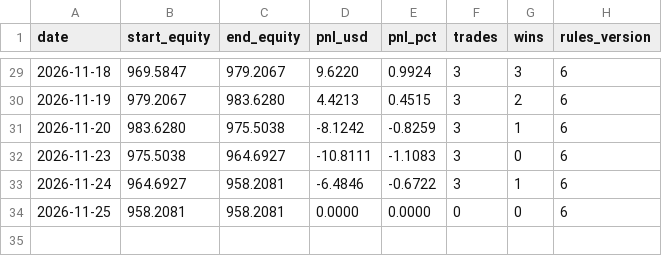
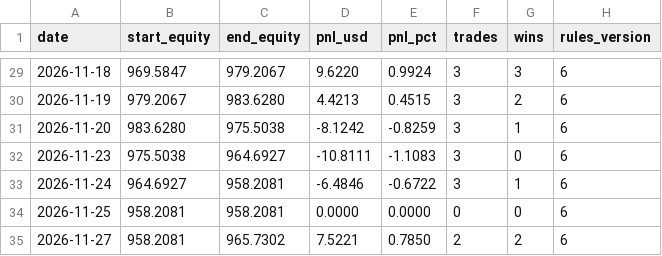
Before and after one commit to samson-ux/research-desk, a CSV file: paper-data/ledger.csv, drawn as a sheet; only a part is shown, gaps mark what is left out.

```diff
--- a/paper-data/ledger.csv
+++ b/paper-data/ledger.csv
@@ -34 +34,2 @@ date,start_equity,end_equity,pnl_usd,pnl_pct,trades,wins,rules_version
 2026-11-25,958.2081,958.2081,0.0000,0.0000,0,0,6
+2026-11-27,958.2081,965.7302,7.5221,0.7850,2,2,6
```
Also changed, not shown: 8 other files.
